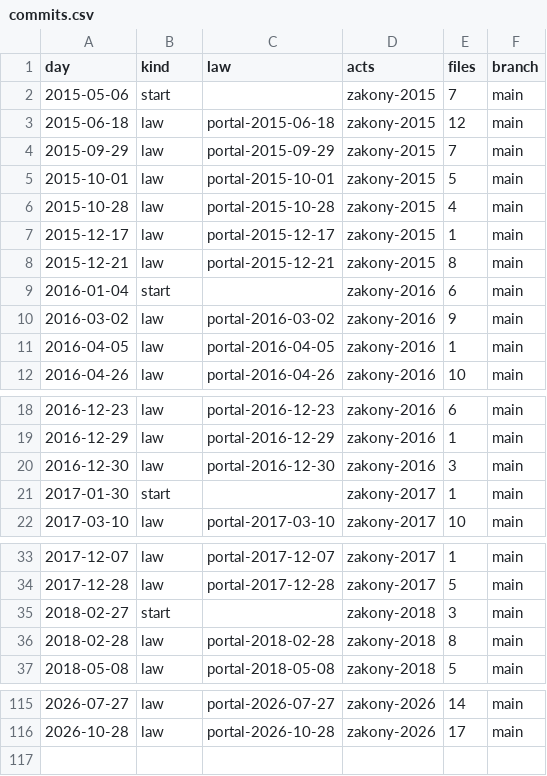
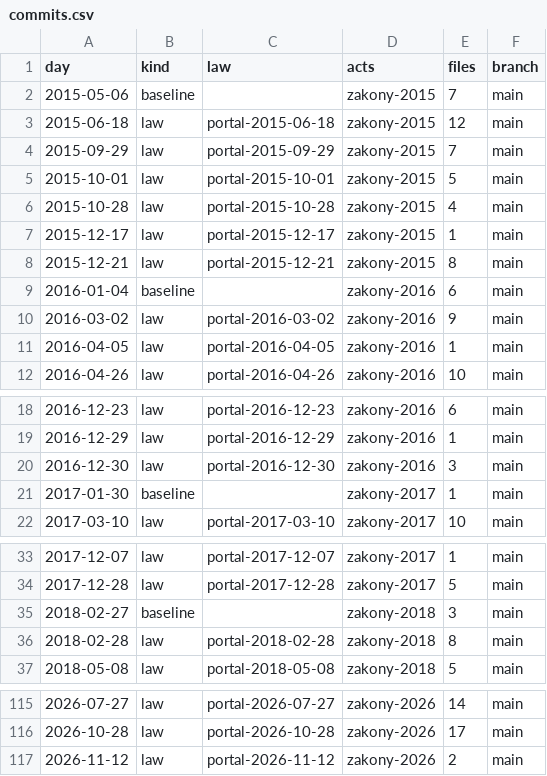
Before and after one commit to lexifina/russia-mari-el-law, a CSV file: data/commits.csv, drawn as a sheet; only a part is shown, gaps mark what is left out; the diff covers the shown part only.

Commit message:
Documentation, tables, tools and REPRODUCE.md
Appended 1 commits to c804cc15eaaa; corpus sha256 acc394f4d3abd307645c4c31866fed511068ac630cc5cb7e5db3023a59f3494f, data retrieved 2026-11-24.

Kind: documentation
Check: ru-pravo-mari-el-20261124T141225Z

```diff
--- a/data/commits.csv
+++ b/data/commits.csv
@@ -1,3 +1,3 @@
 day,kind,law,acts,files,branch
-2015-05-06,start,,zakony-2015,7,main
+2015-05-06,baseline,,zakony-2015,7,main
 2015-06-18,law,portal-2015-06-18,zakony-2015,12,main
@@ -8,3 +8,3 @@ day,kind,law,acts,files,branch
 2015-12-21,law,portal-2015-12-21,zakony-2015,8,main
-2016-01-04,start,,zakony-2016,6,main
+2016-01-04,baseline,,zakony-2016,6,main
 2016-03-02,law,portal-2016-03-02,zakony-2016,9,main
@@ -20,3 +20,3 @@ day,kind,law,acts,files,branch
 2016-12-30,law,portal-2016-12-30,zakony-2016,3,main
-2017-01-30,start,,zakony-2017,1,main
+2017-01-30,baseline,,zakony-2017,1,main
 2017-03-10,law,portal-2017-03-10,zakony-2017,10,main
@@ -34,3 +34,3 @@ day,kind,law,acts,files,branch
 2017-12-28,law,portal-2017-12-28,zakony-2017,5,main
-2018-02-27,start,,zakony-2018,3,main
+2018-02-27,baseline,,zakony-2018,3,main
 2018-02-28,law,portal-2018-02-28,zakony-2018,8,main
@@ -116 +116,2 @@ day,kind,law,acts,files,branch
 2026-10-28,law,portal-2026-10-28,zakony-2026,17,main
+2026-11-12,law,portal-2026-11-12,zakony-2026,2,main
```
Also changed, not shown: 8 edited cells elsewhere in this file, data/laws.csv, 26 other files.
